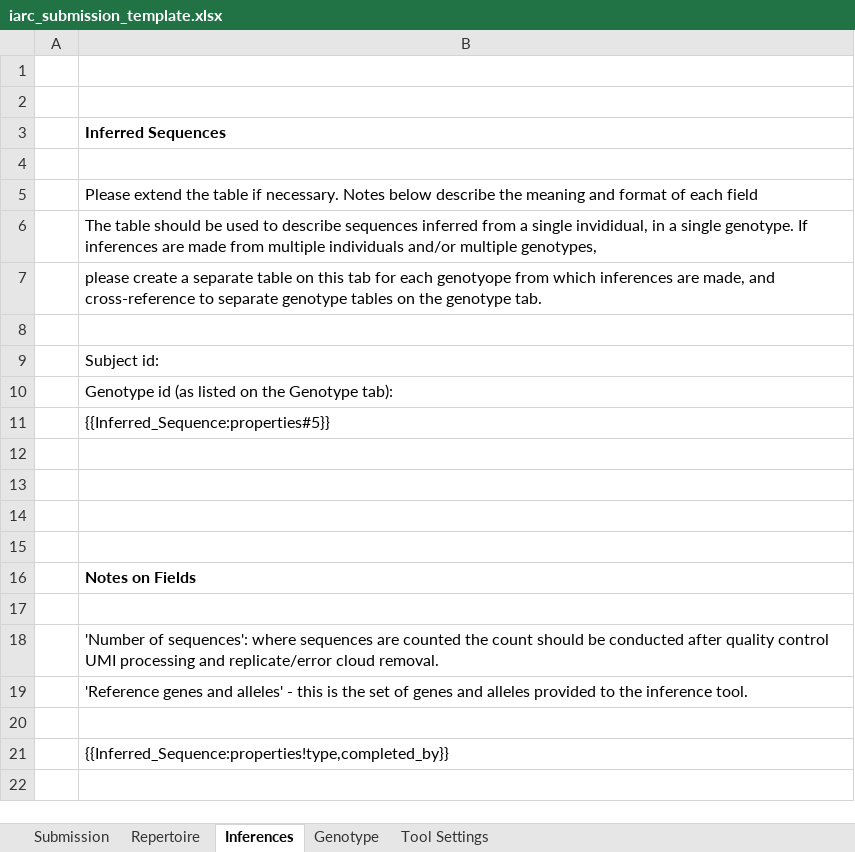
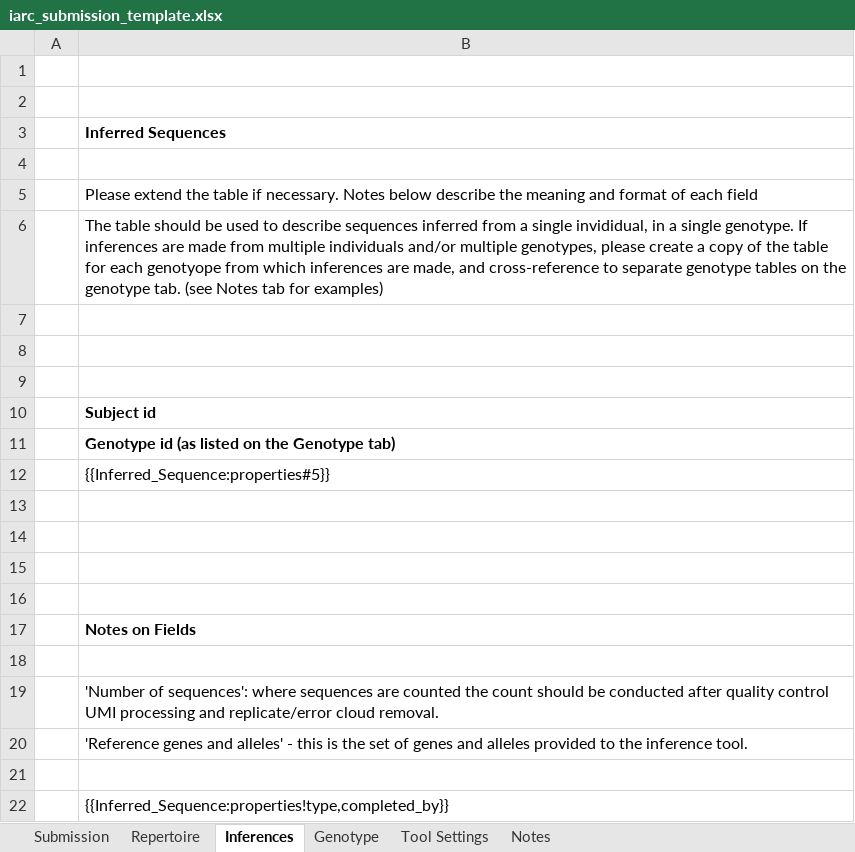
Before and after one commit to airr-community/gldb-wg, an Excel workbook: germline_schema/templates/iarc_submission_template.xlsx, sheet Inferences, drawn as a sheet; values as stored, in another font and other column widths than the file's, no borders; removed rows and columns are numbered as before the commit, all else as after; the diff names each change by its address in the sheet, - before the commit and + after, or states it on an @@ line.

Commit message:
Updates fommowing IARC meeting on 2/6/2018 Remove IARC Repertoire Id Allow output from multiple tools in submission Add Notes page Small changes to field descriptions

```diff
--- a/germline_schema/templates/iarc_submission_template.xlsx (sheet Inferences)
+++ b/germline_schema/templates/iarc_submission_template.xlsx (sheet Inferences)
+sheet tab: Notes
-B6: …multiple genotypes,
+B6: …multiple genotypes, please create a copy of the table for each genotyope from which inferences are made, and cross-reference to separate genotype tables on the genotype tab. (see Notes tab for examples)
-row 7:  | please create a separate table on this tab for each genotyope from which inferences are made, and cross-reference to separate genotype tables on the genotype tab.
+row 8: (empty)
+row 9: (empty)
-B10: Subject id:
+B10: Subject id
-B10:B11 bold: off
+B10:B11 bold: on
-B11: Genotype id (as listed on the Genotype tab):
+B11: Genotype id (as listed on the Genotype tab)
```
Also changed, not shown: sheet Genotype, sheet Tool Settings, sheet Submission, germline_schema/docs/iarc_submission_sheet.xlsx, germline_schema/docs/inferred_sequence_documentation_sheet.xlsx, 4 other files.
